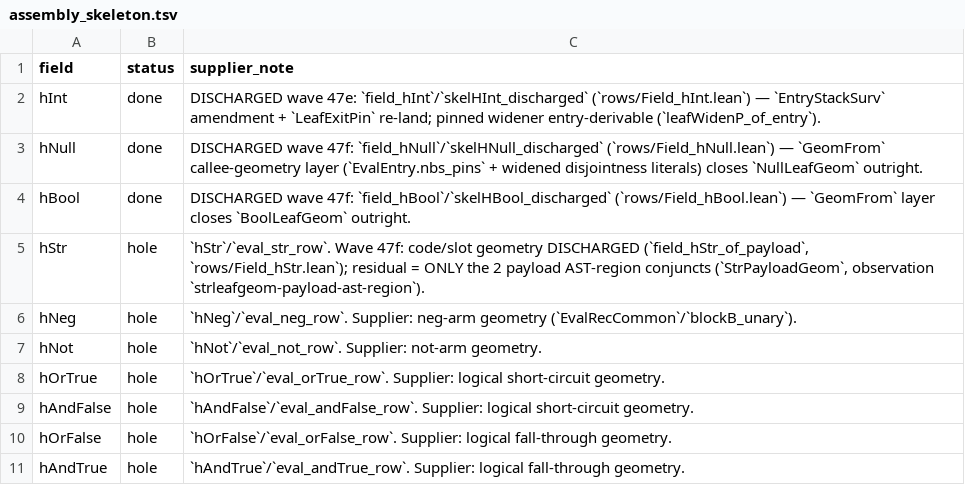
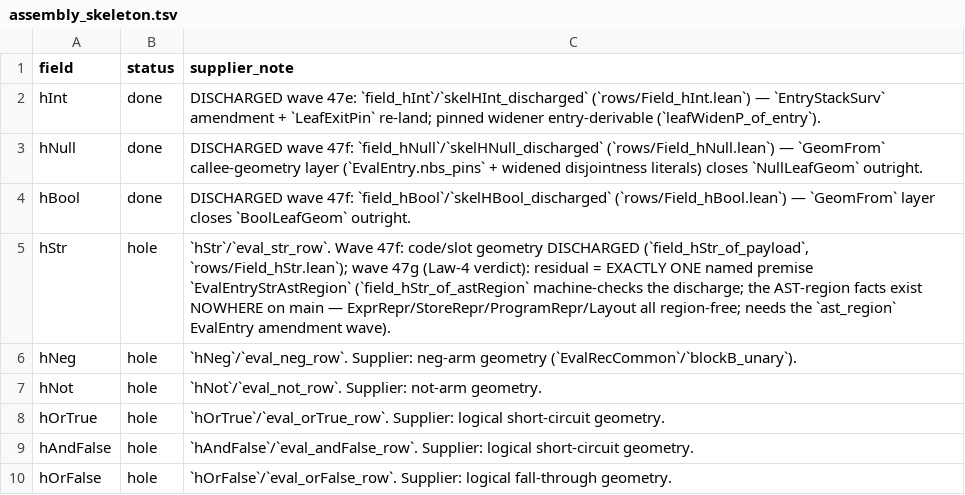
Before and after one commit to BasisResearch/ship-your-interpreter, a TSV file: experiments/assembly_skeleton.tsv, drawn as a sheet; only a part is shown; the shorter side is filled out with more unchanged rows.

```diff
--- a/experiments/assembly_skeleton.tsv
+++ b/experiments/assembly_skeleton.tsv
@@ -4,3 +4,3 @@ hNull	done	DISCHARGED wave 47f: `field_hNull`/`skelHNull_discharged` (`rows/Fiel
 hBool	done	DISCHARGED wave 47f: `field_hBool`/`skelHBool_discharged` (`rows/Field_hBool.lean`) — `GeomFrom` layer closes `BoolLeafGeom` outright.
-hStr	hole	`hStr`/`eval_str_row`.  Wave 47f: code/slot geometry DISCHARGED (`field_hStr_of_payload`, `rows/Field_hStr.lean`); residual = ONLY the 2 payload AST-region conjuncts (`StrPayloadGeom`, observation `strleafgeom-payload-ast-region`).
+hStr	hole	`hStr`/`eval_str_row`.  Wave 47f: code/slot geometry DISCHARGED (`field_hStr_of_payload`, `rows/Field_hStr.lean`); wave 47g (Law-4 verdict): residual = EXACTLY ONE named premise `EvalEntryStrAstRegion` (`field_hStr_of_astRegion` machine-checks the discharge; the AST-region facts exist NOWHERE on main — ExprRepr/StoreRepr/ProgramRepr/Layout all region-free; needs the `ast_region` EvalEntry amendment wave).
 hNeg	hole	`hNeg`/`eval_neg_row`.  Supplier: neg-arm geometry (`EvalRecCommon`/`blockB_unary`).
```
Also changed, not shown: 3 other files.
